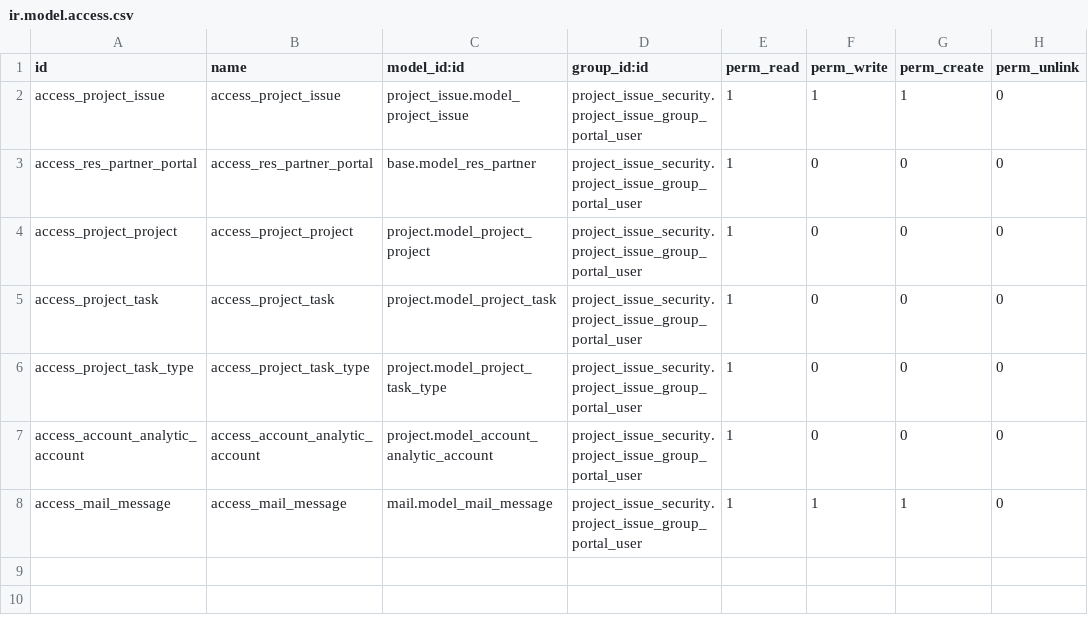
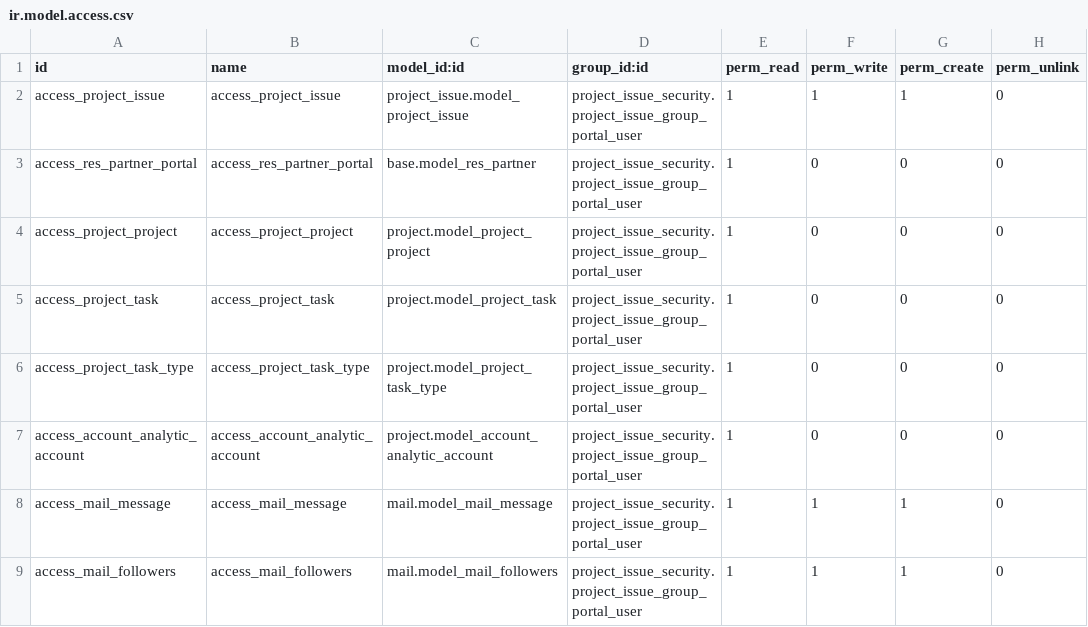
Before and after one commit to tawasta/helpdesk, a CSV file: project_issue_security/security/ir.model.access.csv, drawn as a sheet; the diff names each change by its address in the sheet, - before the commit and + after, or states it on an @@ line.

```diff
--- a/project_issue_security/security/ir.model.access.csv
+++ b/project_issue_security/security/ir.model.access.csv
+row 9: access_mail_followers | access_mail_followers | mail.model_mail_followers | project_issue_security.project_issue_group_portal_user | 1 | 1 | 1 | 0
```
Also changed, not shown: 4 other files.
